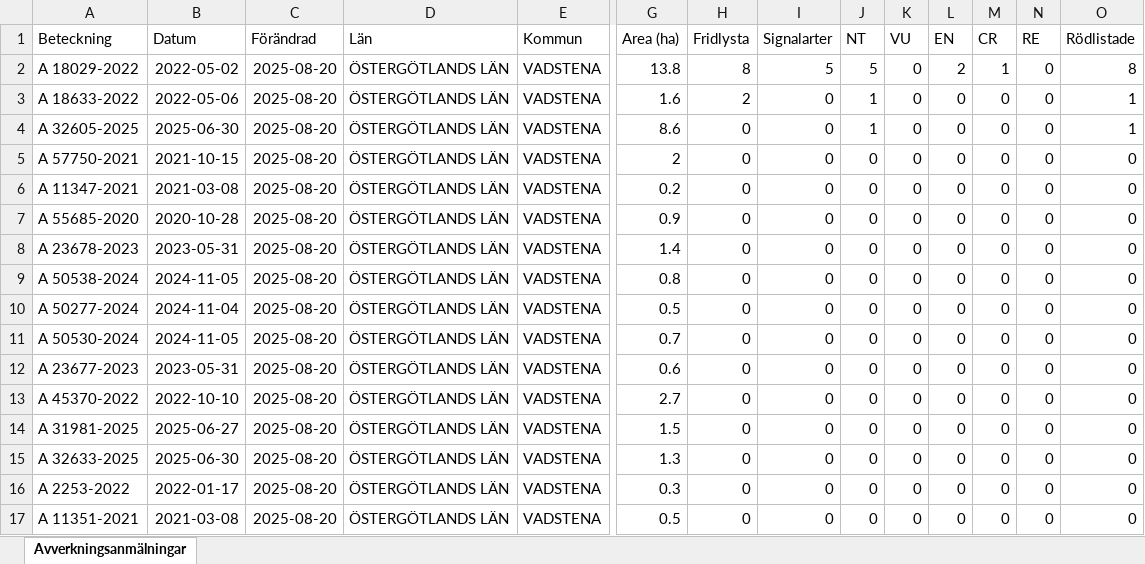
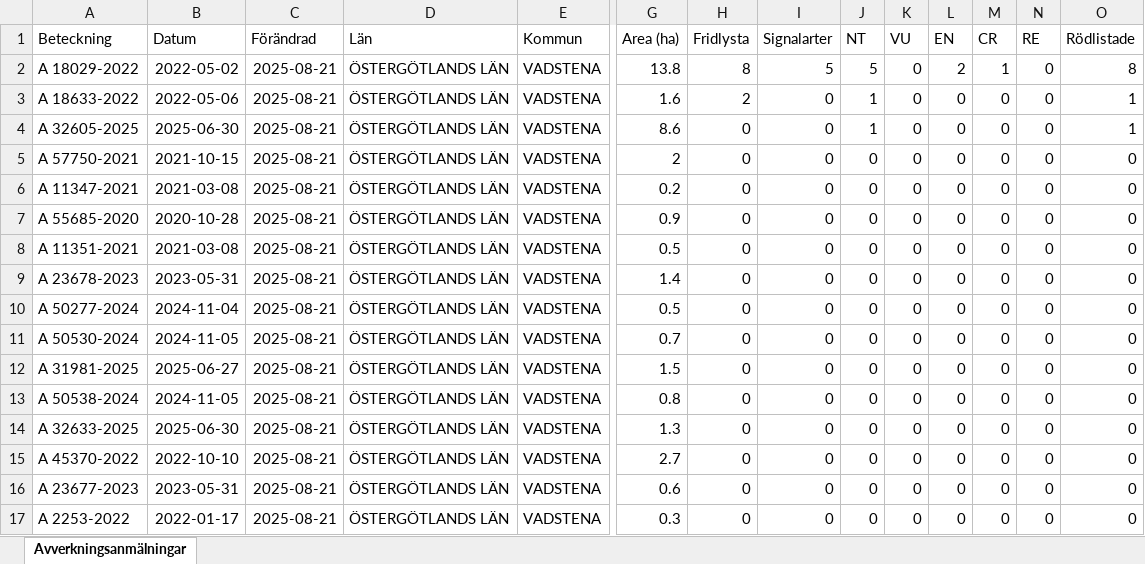
Before and after one commit to klasma/Logging_0584, an Excel workbook: Översikt VADSTENA.xlsx, sheet Avverkningsanmälningar, drawn as a sheet; only a part is shown, gaps mark what is left out; values as stored, in another font and other column widths than the file's, no borders; removed rows and columns are numbered as before the commit, all else as after; rows hold the shown columns only; the diff names each change by its address in the sheet, - before the commit and + after, or states it on an @@ line.

```diff
--- a/Översikt VADSTENA.xlsx (sheet Avverkningsanmälningar)
+++ b/Översikt VADSTENA.xlsx (sheet Avverkningsanmälningar)
-C2:C7 (Förändrad): 2025-08-20
+C2:C7 (Förändrad): 2025-08-21
+row 8: A 11351-2021 | 2021-03-08 | 2025-08-21 | ÖSTERGÖTLANDS LÄN | VADSTENA | 0.5 | 0 | 0 | 0 | 0 | 0 | 0 | 0 | 0
-C9 (Förändrad): 2025-08-20
+C9 (Förändrad): 2025-08-21
-row 9: A 50538-2024 | 2024-11-05 | 2025-08-20 | ÖSTERGÖTLANDS LÄN | VADSTENA | 0.8 | 0 | 0 | 0 | 0 | 0 | 0 | 0 | 0
-C10:C11 (Förändrad): 2025-08-20
+C10:C11 (Förändrad): 2025-08-21
-row 12: A 23677-2023 | 2023-05-31 | 2025-08-20 | ÖSTERGÖTLANDS LÄN | VADSTENA | 0.6 | 0 | 0 | 0 | 0 | 0 | 0 | 0 | 0
-row 13: A 45370-2022 | 2022-10-10 | 2025-08-20 | ÖSTERGÖTLANDS LÄN | VADSTENA | 2.7 | 0 | 0 | 0 | 0 | 0 | 0 | 0 | 0
-C12 (Förändrad): 2025-08-20
+C12 (Förändrad): 2025-08-21
+row 13: A 50538-2024 | 2024-11-05 | 2025-08-21 | ÖSTERGÖTLANDS LÄN | VADSTENA | 0.8 | 0 | 0 | 0 | 0 | 0 | 0 | 0 | 0
-C14 (Förändrad): 2025-08-20
+C14 (Förändrad): 2025-08-21
+row 15: A 45370-2022 | 2022-10-10 | 2025-08-21 | ÖSTERGÖTLANDS LÄN | VADSTENA | 2.7 | 0 | 0 | 0 | 0 | 0 | 0 | 0 | 0
+row 16: A 23677-2023 | 2023-05-31 | 2025-08-21 | ÖSTERGÖTLANDS LÄN | VADSTENA | 0.6 | 0 | 0 | 0 | 0 | 0 | 0 | 0 | 0
-C17 (Förändrad): 2025-08-20
+C17 (Förändrad): 2025-08-21
-row 17: A 11351-2021 | 2021-03-08 | 2025-08-20 | ÖSTERGÖTLANDS LÄN | VADSTENA | 0.5 | 0 | 0 | 0 | 0 | 0 | 0 | 0 | 0
```
Also changed, not shown: artfynd/A 18029-2022 artfynd.xlsx, artfynd/A 18633-2022 artfynd.xlsx, 16 other files.
